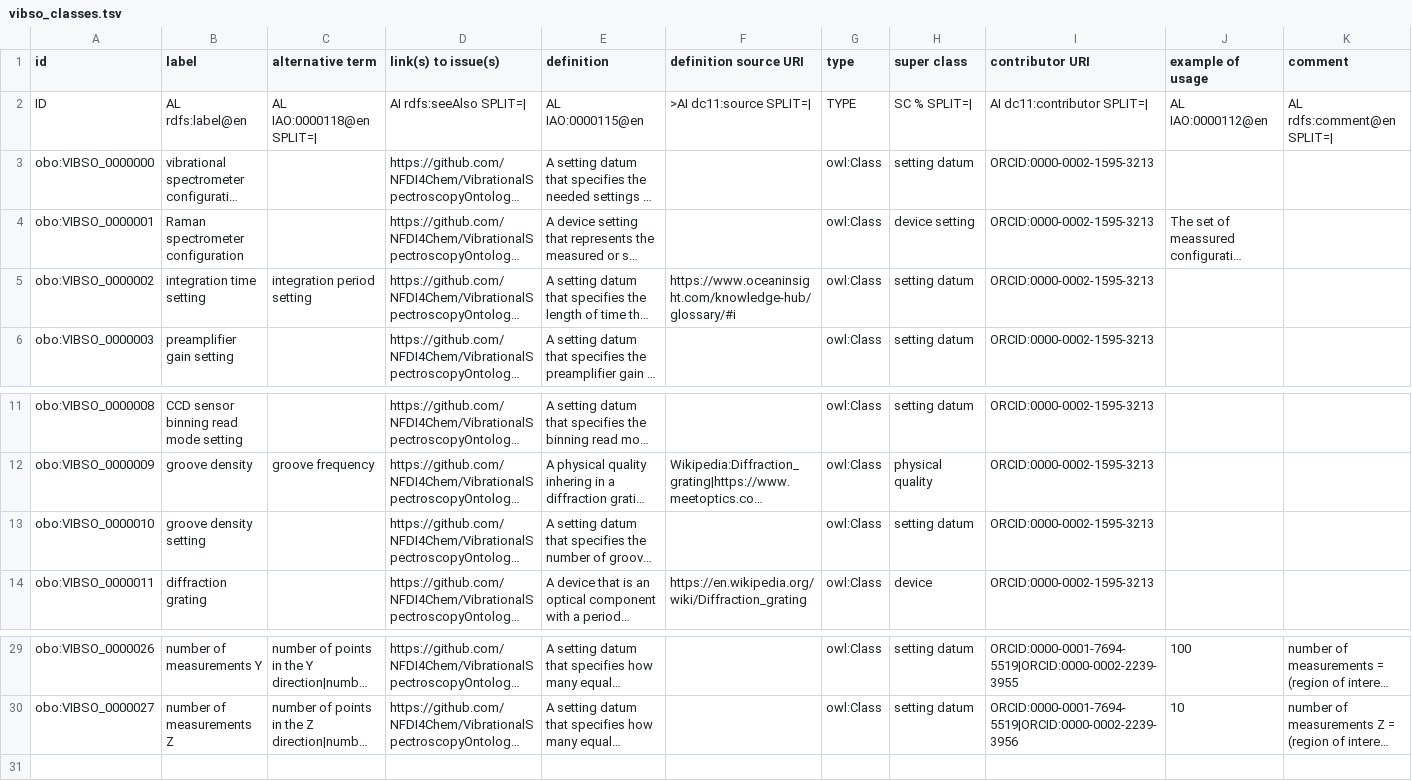
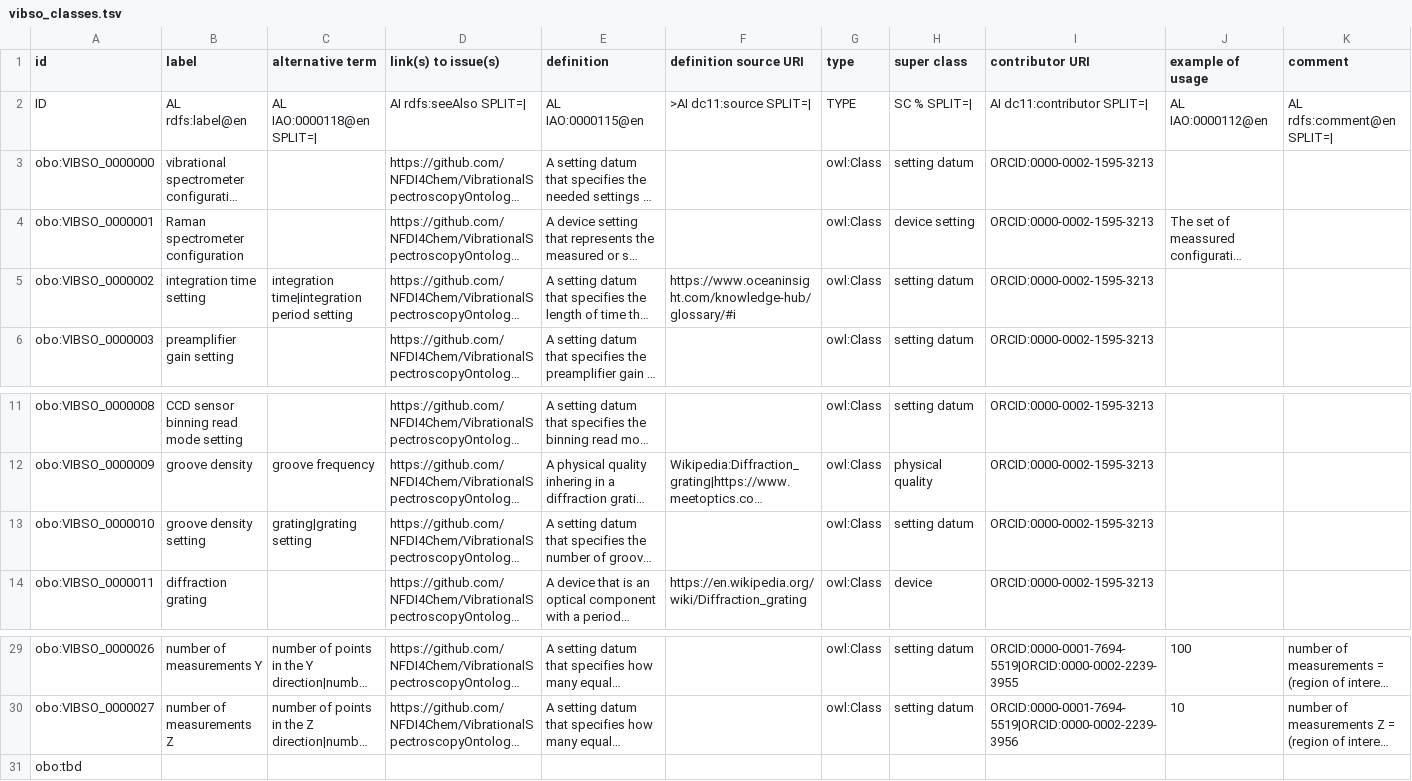
Before and after one commit to NFDI4Chem/VibrationalSpectroscopyOntology, a TSV file: src/templates/vibso_classes.tsv, drawn as a sheet; only a part is shown, gaps mark what is left out; long unchanged cells end in …; rows hold the shown columns only; the diff names each change by its address in the sheet, - before the commit and + after, or states it on an @@ line.

Commit message:
Update vibso_classes.tsv
https://github.com/NFDI4Chem/VibrationalSpectroscopyOntology/issues/66#issuecomment-1573587511

```diff
--- a/src/templates/vibso_classes.tsv
+++ b/src/templates/vibso_classes.tsv
-C5 (alternative term): integration period setting
+C5 (alternative term): integration time|integration period setting
-C13 (alternative term): (empty)
+C13 (alternative term): grating|grating setting
+row 31: obo:tbd
```
